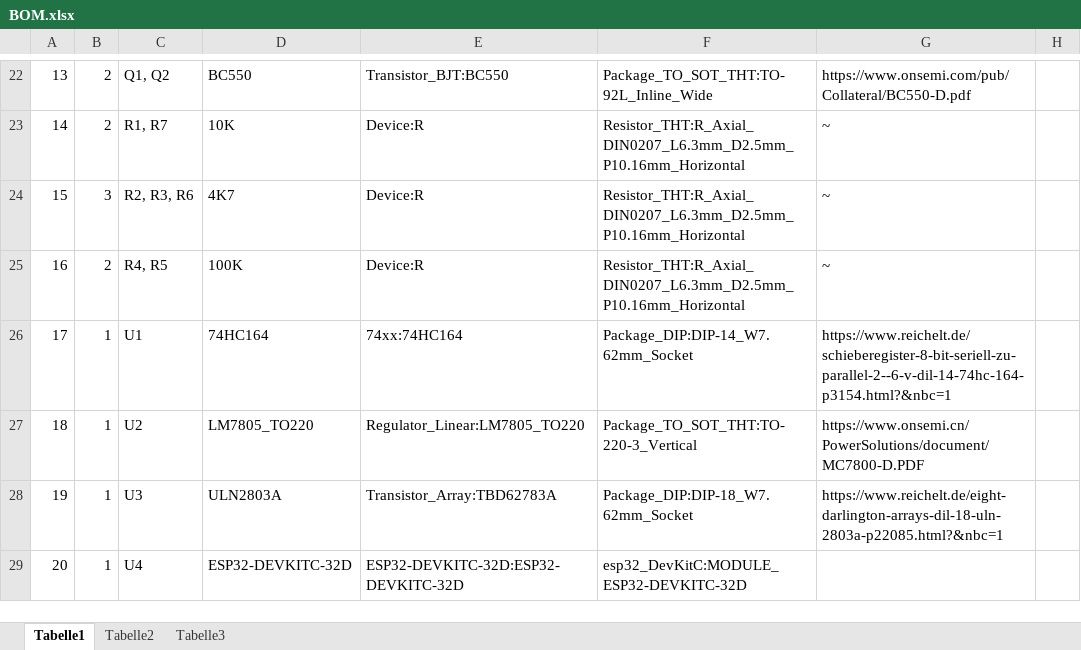
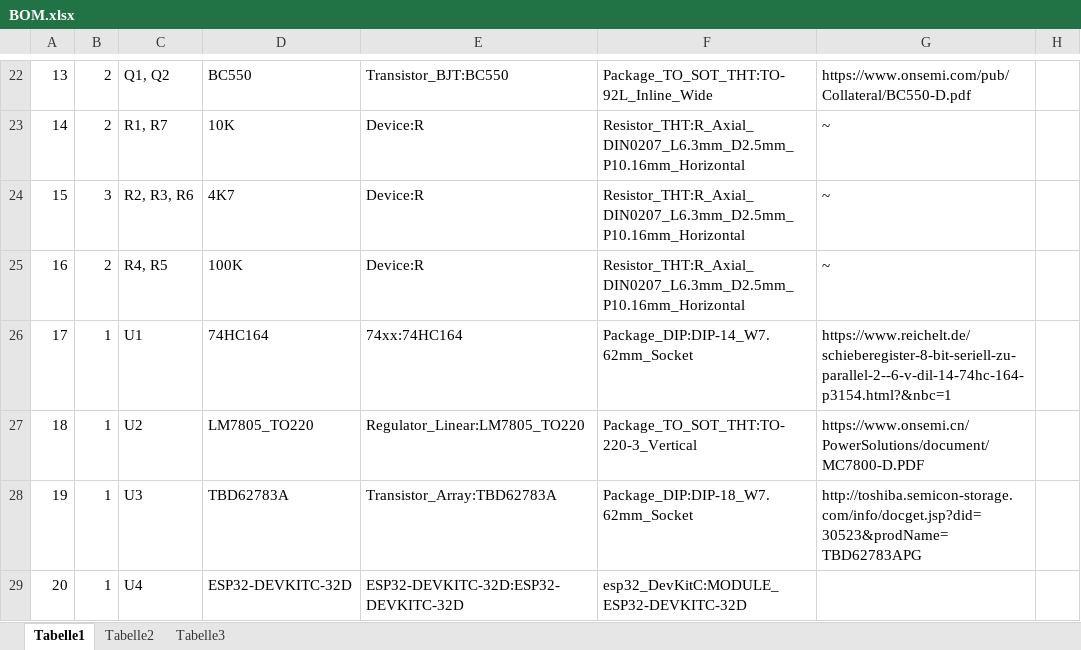
Before and after one commit to 3DFabrik/Antenna-Remote, an Excel workbook: hardware/production/BOM.xlsx, sheet Tabelle1, drawn as a sheet; only a part is shown, gaps mark what is left out; values as stored, in another font and other column widths than the file's, no borders; the diff names each change by its address in the sheet, - before the commit and + after, or states it on an @@ line.

Commit message:
Hardware: document D-SUB antenna switch pinout, U3 is the TBD62783A source driver
Pin assignment of J1 follows the Amplitec RSW(4)(6)8A1R plan (positive switching, common ground on pin 3). U3 value and datasheet in schematic, board, netlist, BOM csv and BOM.xlsx changed from ULN2803A to the TBD62783A the schematic actually uses. Buzzer note names GPIO 34.

```diff
--- a/hardware/production/BOM.xlsx (sheet Tabelle1)
+++ b/hardware/production/BOM.xlsx (sheet Tabelle1)
-D28: ULN2803A
+D28: TBD62783A
-G28: https://www.reichelt.de/eight-darlington-arrays-dil-18-uln-2803a-p22085.html?&nbc=1
+G28: http://toshiba.semicon-storage.com/info/docget.jsp?did=30523&prodName=TBD62783APG
```
Also changed, not shown: 5 other files.
